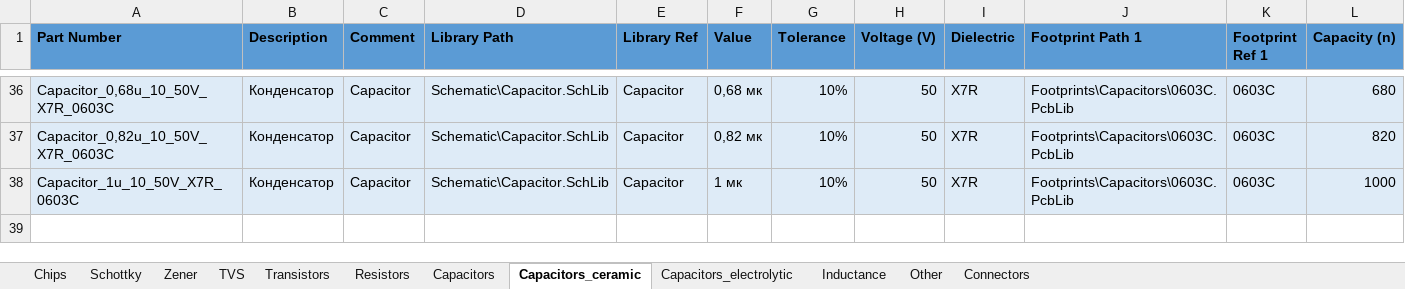
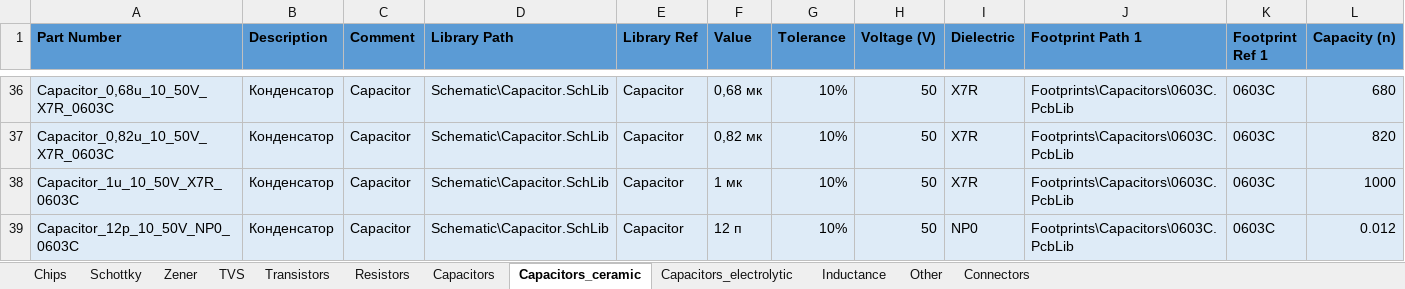
Before and after one commit to SeaJackal/Hydrolib, an Excel workbook: Database/Hydrolib_bd.xlsm, sheet Capacitors_ceramic, drawn as a sheet; only a part is shown, gaps mark what is left out; values as stored, in another font and other column widths than the file's, no borders; table styles not drawn; the diff names each change by its address in the sheet, - before the commit and + after, or states it on an @@ line.

Commit message:
12p capacitor added

```diff
--- a/Database/Hydrolib_bd.xlsm (sheet Capacitors_ceramic)
+++ b/Database/Hydrolib_bd.xlsm (sheet Capacitors_ceramic)
+row 39: Capacitor_12p_10_50V_NP0_0603C | Конденсатор | Capacitor | Schematic\Capacitor.SchLib | Capacitor | 12 п | 10% | 50 | NP0 | Footprints\Capacitors\0603C.PcbLib | 0603C | 0.012
```
Also changed, not shown: 2 other files.
